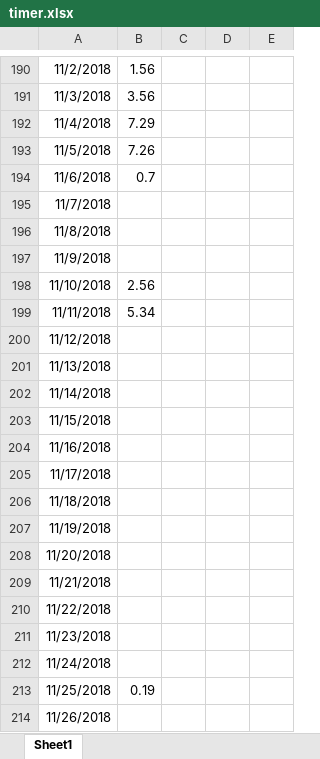
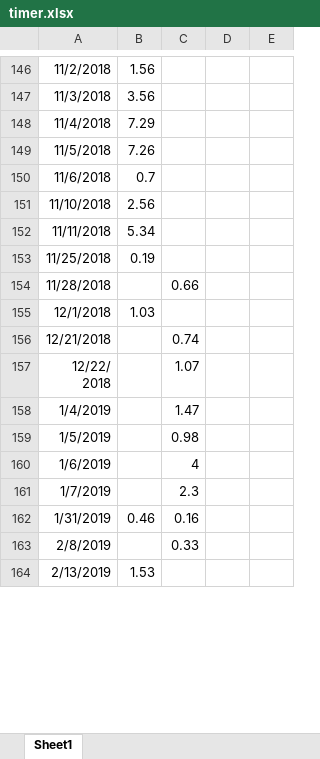
Before and after one commit to eef808a24ff/PhysWiki, an Excel workbook: timer.xlsx, sheet Sheet1, drawn as a sheet; only a part is shown, gaps mark what is left out; the shorter side is filled out with more unchanged rows; values as stored, in another font and other column widths than the file's, no borders; removed rows and columns are numbered as before the commit, all else as after; the diff covers the shown part only; the diff names each change by its address in the sheet, - before the commit and + after, or states it on an @@ line.

```diff
--- a/timer.xlsx (sheet Sheet1)
+++ b/timer.xlsx (sheet Sheet1)
-row 195: 11/7/2018
-row 196: 11/8/2018
-row 197: 11/9/2018
-row 200: 11/12/2018
-row 201: 11/13/2018
-row 202: 11/14/2018
-row 203: 11/15/2018
-row 204: 11/16/2018
-row 205: 11/17/2018
-row 206: 11/18/2018
-row 207: 11/19/2018
-row 208: 11/20/2018
-row 209: 11/21/2018
-row 210: 11/22/2018
-row 211: 11/23/2018
-row 212: 11/24/2018
-row 214: 11/26/2018
```
Also changed, not shown: 8 added rows, 124 removed rows and 14 edited cells elsewhere in this sheet, 5 other files.
